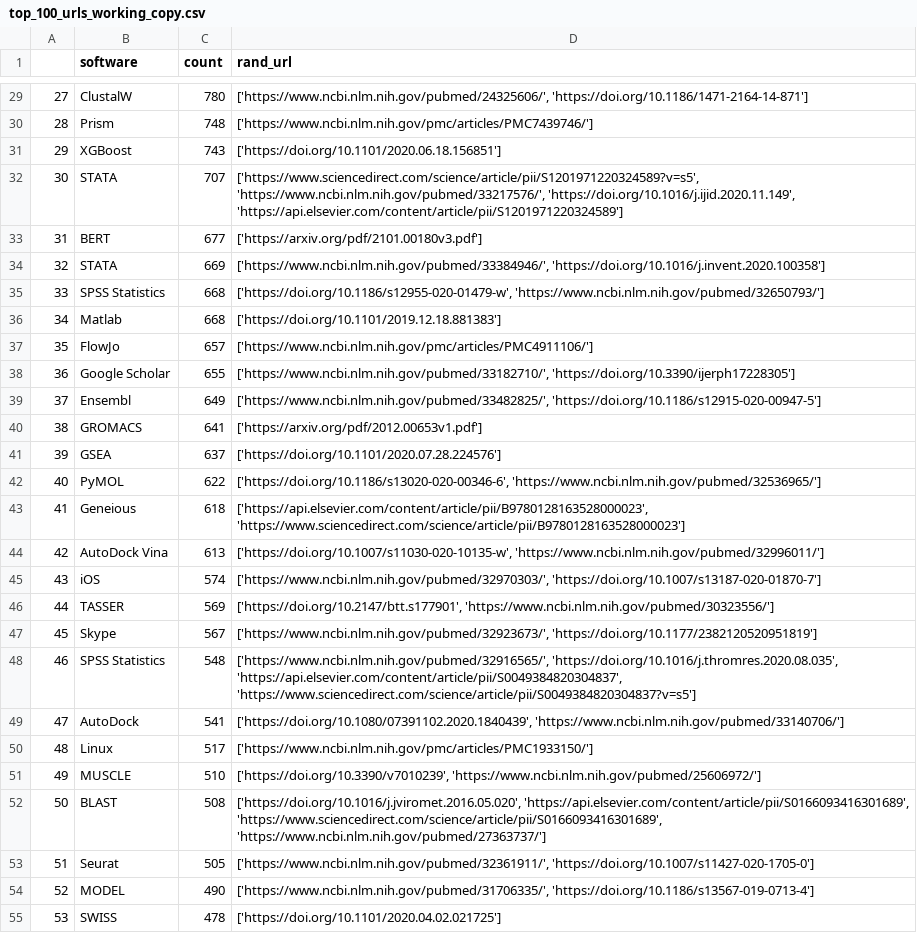
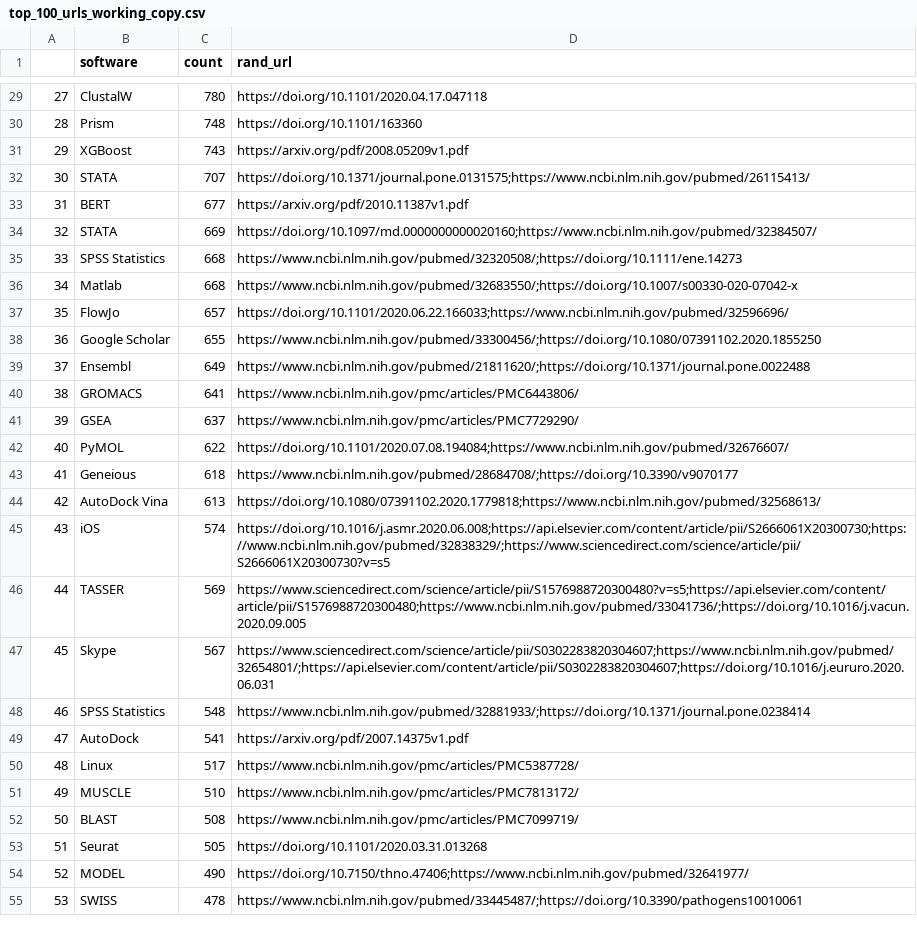
Before and after one commit to softwaresaved/habeas-corpus, a CSV file: data/sampling/top_100_urls_working_copy.csv, drawn as a sheet; only a part is shown, gaps mark what is left out; the diff covers the shown part only.

```diff
--- a/data/sampling/top_100_urls_working_copy.csv
+++ b/data/sampling/top_100_urls_working_copy.csv
@@ -29,27 +29,27 @@
-27,ClustalW,780,"['https://www.ncbi.nlm.nih.gov/pubmed/24325606/', 'https://doi.org/10.1186/1471-2164-14-871']"
-28,Prism,748,['https://www.ncbi.nlm.nih.gov/pmc/articles/PMC7439746/']
-29,XGBoost,743,['https://doi.org/10.1101/2020.06.18.156851']
-30,STATA,707,"['https://www.sciencedirect.com/science/article/pii/S1201971220324589?v=s5', 'https://www.ncbi.nlm.nih.gov/pubmed/33217576/', 'https://doi.org/10.1016/j.ijid.2020.11.149', 'https://api.elsevier.com/content/article/pii/S1201971220324589']"
-31,BERT,677,['https://arxiv.org/pdf/2101.00180v3.pdf']
-32,STATA,669,"['https://www.ncbi.nlm.nih.gov/pubmed/33384946/', 'https://doi.org/10.1016/j.invent.2020.100358']"
-33,SPSS Statistics,668,"['https://doi.org/10.1186/s12955-020-01479-w', 'https://www.ncbi.nlm.nih.gov/pubmed/32650793/']"
-34,Matlab,668,['https://doi.org/10.1101/2019.12.18.881383']
-35,FlowJo,657,['https://www.ncbi.nlm.nih.gov/pmc/articles/PMC4911106/']
-36,Google Scholar,655,"['https://www.ncbi.nlm.nih.gov/pubmed/33182710/', 'https://doi.org/10.3390/ijerph17228305']"
-37,Ensembl,649,"['https://www.ncbi.nlm.nih.gov/pubmed/33482825/', 'https://doi.org/10.1186/s12915-020-00947-5']"
-38,GROMACS,641,['https://arxiv.org/pdf/2012.00653v1.pdf']
-39,GSEA,637,['https://doi.org/10.1101/2020.07.28.224576']
-40,PyMOL,622,"['https://doi.org/10.1186/s13020-020-00346-6', 'https://www.ncbi.nlm.nih.gov/pubmed/32536965/']"
-41,Geneious,618,"['https://api.elsevier.com/content/article/pii/B9780128163528000023', 'https://www.sciencedirect.com/science/article/pii/B9780128163528000023']"
-42,AutoDock Vina,613,"['https://doi.org/10.1007/s11030-020-10135-w', 'https://www.ncbi.nlm.nih.gov/pubmed/32996011/']"
-43,iOS,574,"['https://www.ncbi.nlm.nih.gov/pubmed/32970303/', 'https://doi.org/10.1007/s13187-020-01870-7']"
-44,TASSER,569,"['https://doi.org/10.2147/btt.s177901', 'https://www.ncbi.nlm.nih.gov/pubmed/30323556/']"
-45,Skype,567,"['https://www.ncbi.nlm.nih.gov/pubmed/32923673/', 'https://doi.org/10.1177/2382120520951819']"
-46,SPSS Statistics,548,"['https://www.ncbi.nlm.nih.gov/pubmed/32916565/', 'https://doi.org/10.1016/j.thromres.2020.08.035', 'https://api.elsevier.com/content/article/pii/S0049384820304837', 'https://www.sciencedirect.com/science/article/pii/S0049384820304837?v=s5']"
-47,AutoDock,541,"['https://doi.org/10.1080/07391102.2020.1840439', 'https://www.ncbi.nlm.nih.gov/pubmed/33140706/']"
-48,Linux,517,['https://www.ncbi.nlm.nih.gov/pmc/articles/PMC1933150/']
-49,MUSCLE,510,"['https://doi.org/10.3390/v7010239', 'https://www.ncbi.nlm.nih.gov/pubmed/25606972/']"
-50,BLAST,508,"['https://doi.org/10.1016/j.jviromet.2016.05.020', 'https://api.elsevier.com/content/article/pii/S0166093416301689', 'https://www.sciencedirect.com/science/article/pii/S0166093416301689', 'https://www.ncbi.nlm.nih.gov/pubmed/27363737/']"
-51,Seurat,505,"['https://www.ncbi.nlm.nih.gov/pubmed/32361911/', 'https://doi.org/10.1007/s11427-020-1705-0']"
-52,MODEL,490,"['https://www.ncbi.nlm.nih.gov/pubmed/31706335/', 'https://doi.org/10.1186/s13567-019-0713-4']"
-53,SWISS,478,['https://doi.org/10.1101/2020.04.02.021725']
+27,ClustalW,780,https://doi.org/10.1101/2020.04.17.047118
+28,Prism,748,https://doi.org/10.1101/163360
+29,XGBoost,743,https://arxiv.org/pdf/2008.05209v1.pdf
+30,STATA,707,https://doi.org/10.1371/journal.pone.0131575;https://www.ncbi.nlm.nih.gov/pubmed/26115413/
+31,BERT,677,https://arxiv.org/pdf/2010.11387v1.pdf
+32,STATA,669,https://doi.org/10.1097/md.0000000000020160;https://www.ncbi.nlm.nih.gov/pubmed/32384507/
+33,SPSS Statistics,668,https://www.ncbi.nlm.nih.gov/pubmed/32320508/;https://doi.org/10.1111/ene.14273
+34,Matlab,668,https://www.ncbi.nlm.nih.gov/pubmed/32683550/;https://doi.org/10.1007/s00330-020-07042-x
+35,FlowJo,657,https://doi.org/10.1101/2020.06.22.166033;https://www.ncbi.nlm.nih.gov/pubmed/32596696/
+36,Google Scholar,655,https://www.ncbi.nlm.nih.gov/pubmed/33300456/;https://doi.org/10.1080/07391102.2020.1855250
+37,Ensembl,649,https://www.ncbi.nlm.nih.gov/pubmed/21811620/;https://doi.org/10.1371/journal.pone.0022488
+38,GROMACS,641,https://www.ncbi.nlm.nih.gov/pmc/articles/PMC6443806/
+39,GSEA,637,https://www.ncbi.nlm.nih.gov/pmc/articles/PMC7729290/
+40,PyMOL,622,https://doi.org/10.1101/2020.07.08.194084;https://www.ncbi.nlm.nih.gov/pubmed/32676607/
+41,Geneious,618,https://www.ncbi.nlm.nih.gov/pubmed/28684708/;https://doi.org/10.3390/v9070177
+42,AutoDock Vina,613,https://doi.org/10.1080/07391102.2020.1779818;https://www.ncbi.nlm.nih.gov/pubmed/32568613/
+43,iOS,574,https://doi.org/10.1016/j.asmr.2020.06.008;https://api.elsevier.com/content/article/pii/S2666061X20300730;https://www.ncbi.nlm.nih.gov/pubmed/32838329/;https://www.sciencedirect.com/science/article/pii/S2666061X20300730?v=s5
+44,TASSER,569,https://www.sciencedirect.com/science/article/pii/S1576988720300480?v=s5;https://api.elsevier.com/content/article/pii/S1576988720300480;https://www.ncbi.nlm.nih.gov/pubmed/33041736/;https://doi.org/10.1016/j.vacun.2020.09.005
+45,Skype,567,https://www.sciencedirect.com/science/article/pii/S0302283820304607;https://www.ncbi.nlm.nih.gov/pubmed/32654801/;https://api.elsevier.com/content/article/pii/S0302283820304607;https://doi.org/10.1016/j.eururo.2020.06.031
+46,SPSS Statistics,548,https://www.ncbi.nlm.nih.gov/pubmed/32881933/;https://doi.org/10.1371/journal.pone.0238414
+47,AutoDock,541,https://arxiv.org/pdf/2007.14375v1.pdf
+48,Linux,517,https://www.ncbi.nlm.nih.gov/pmc/articles/PMC5387728/
+49,MUSCLE,510,https://www.ncbi.nlm.nih.gov/pmc/articles/PMC7813172/
+50,BLAST,508,https://www.ncbi.nlm.nih.gov/pmc/articles/PMC7099719/
+51,Seurat,505,https://doi.org/10.1101/2020.03.31.013268
+52,MODEL,490,https://doi.org/10.7150/thno.47406;https://www.ncbi.nlm.nih.gov/pubmed/32641977/
+53,SWISS,478,https://www.ncbi.nlm.nih.gov/pubmed/33445487/;https://doi.org/10.3390/pathogens10010061
```
Also changed, not shown: 73 edited cells elsewhere in this file, data/sampling/1000sample_without_top_100_urls.csv, data/sampling/1000sample_without_top_100_urls_working_copy.csv.
